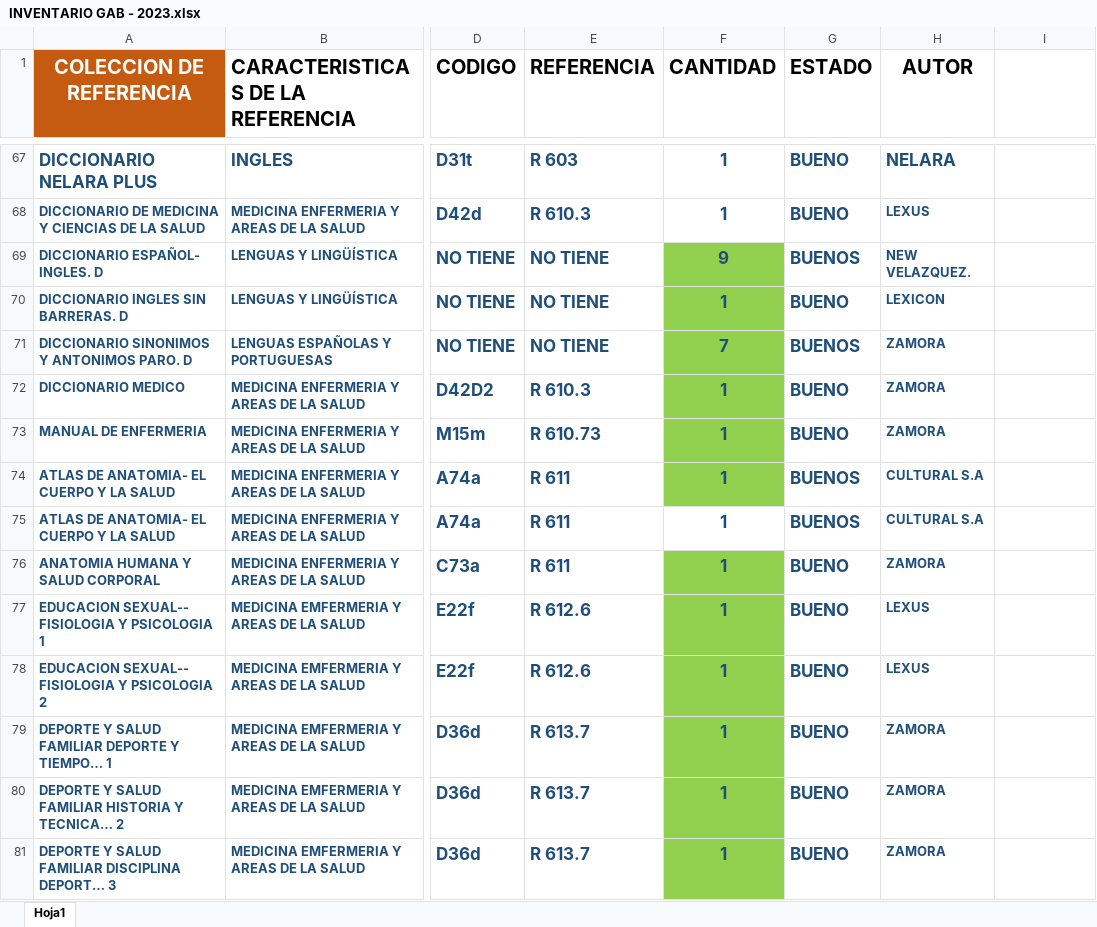
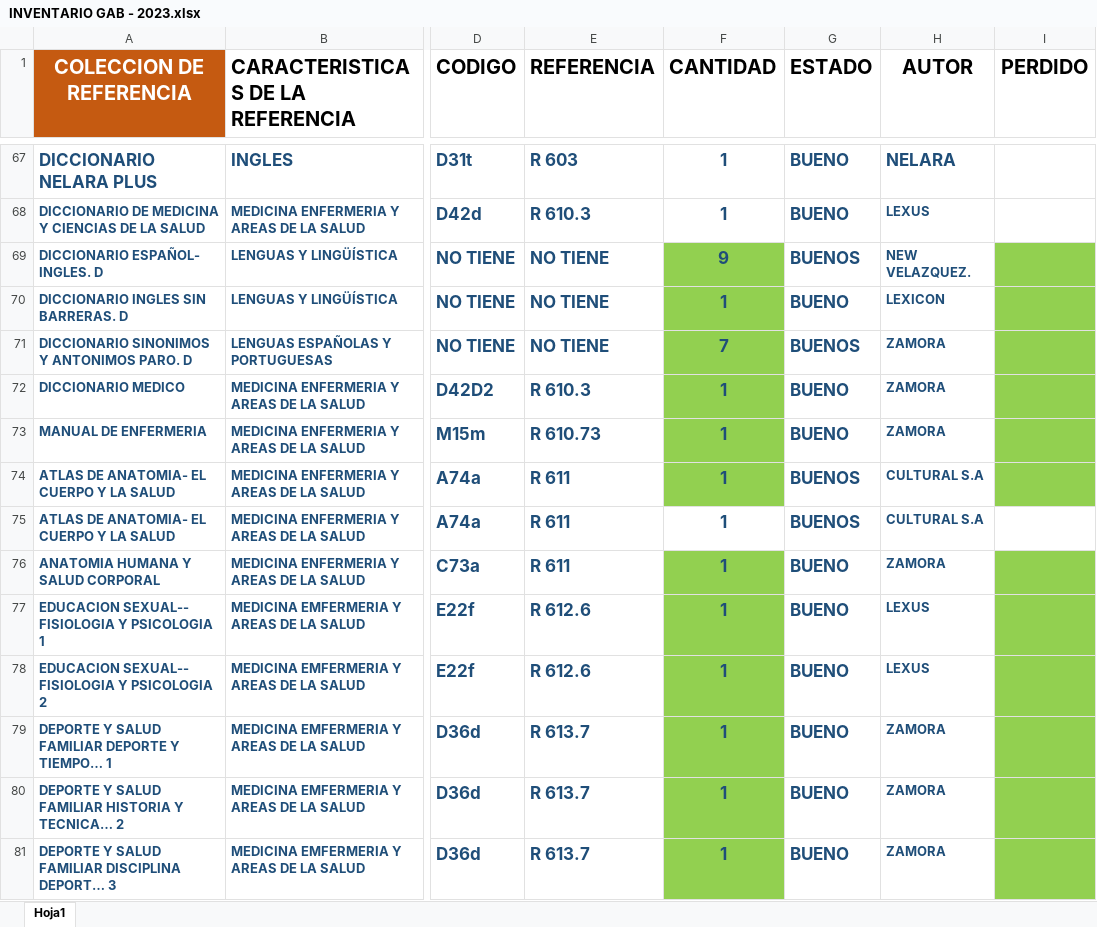
Before and after one commit to marcozxdev/CountBooks, an Excel workbook: docs/INVENTARIO GAB - 2023.xlsx, sheet Hoja1, drawn as a sheet; only a part is shown, gaps mark what is left out; values as stored, in another font and other column widths than the file's, no borders; the diff covers the shown part only; the diff names each change by its address in the sheet, - before the commit and + after, or states it on an @@ line.

```diff
--- a/docs/INVENTARIO GAB - 2023.xlsx (sheet Hoja1)
+++ b/docs/INVENTARIO GAB - 2023.xlsx (sheet Hoja1)
-I1: (empty)
+I1: PERDIDO
-I69:I74 fill: none
+I69:I74 fill: #92D050
-I76:I81 fill: none
+I76:I81 fill: #92D050
```
Also changed, not shown: cell formats elsewhere in this sheet, 8 other files.
